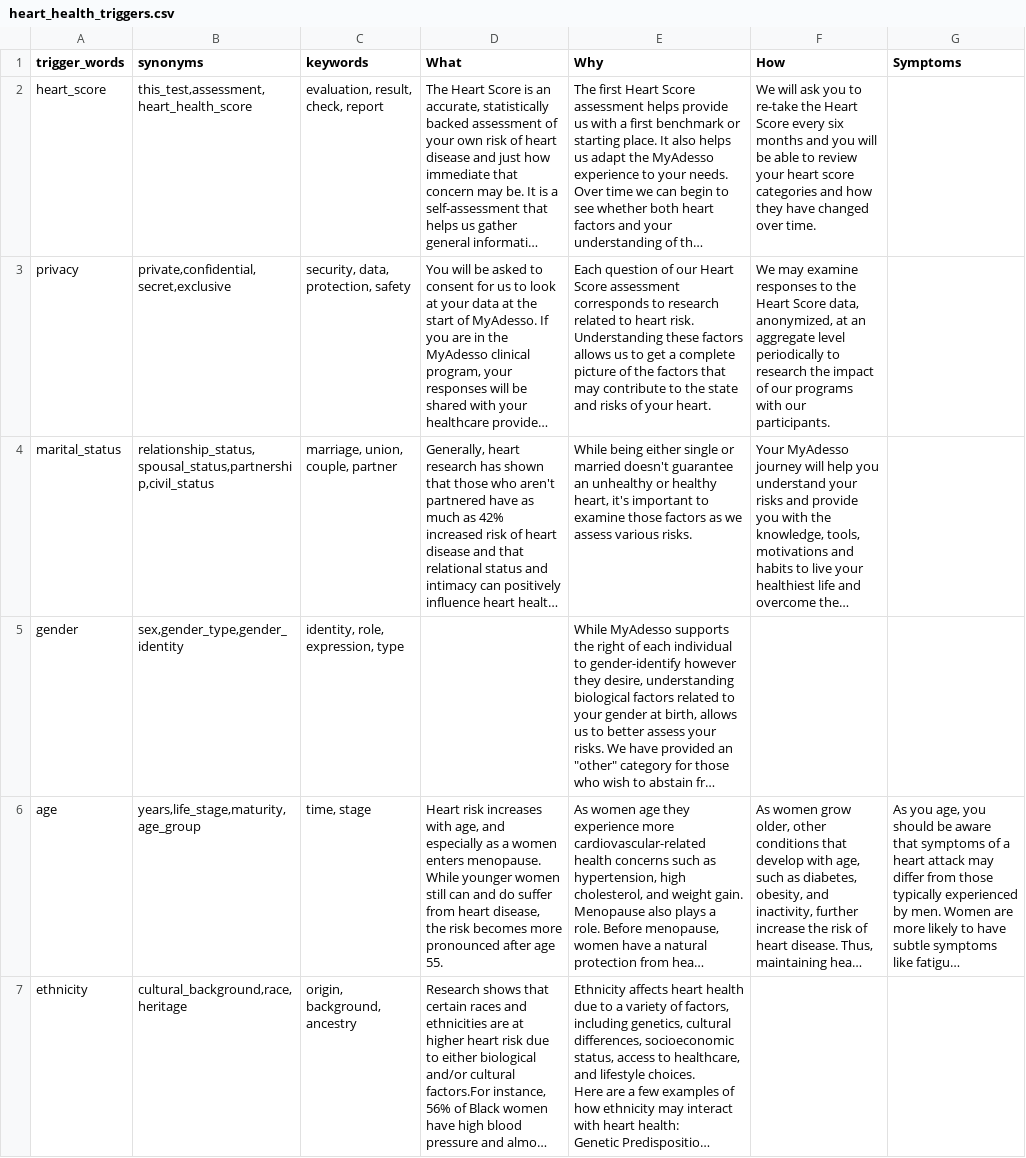
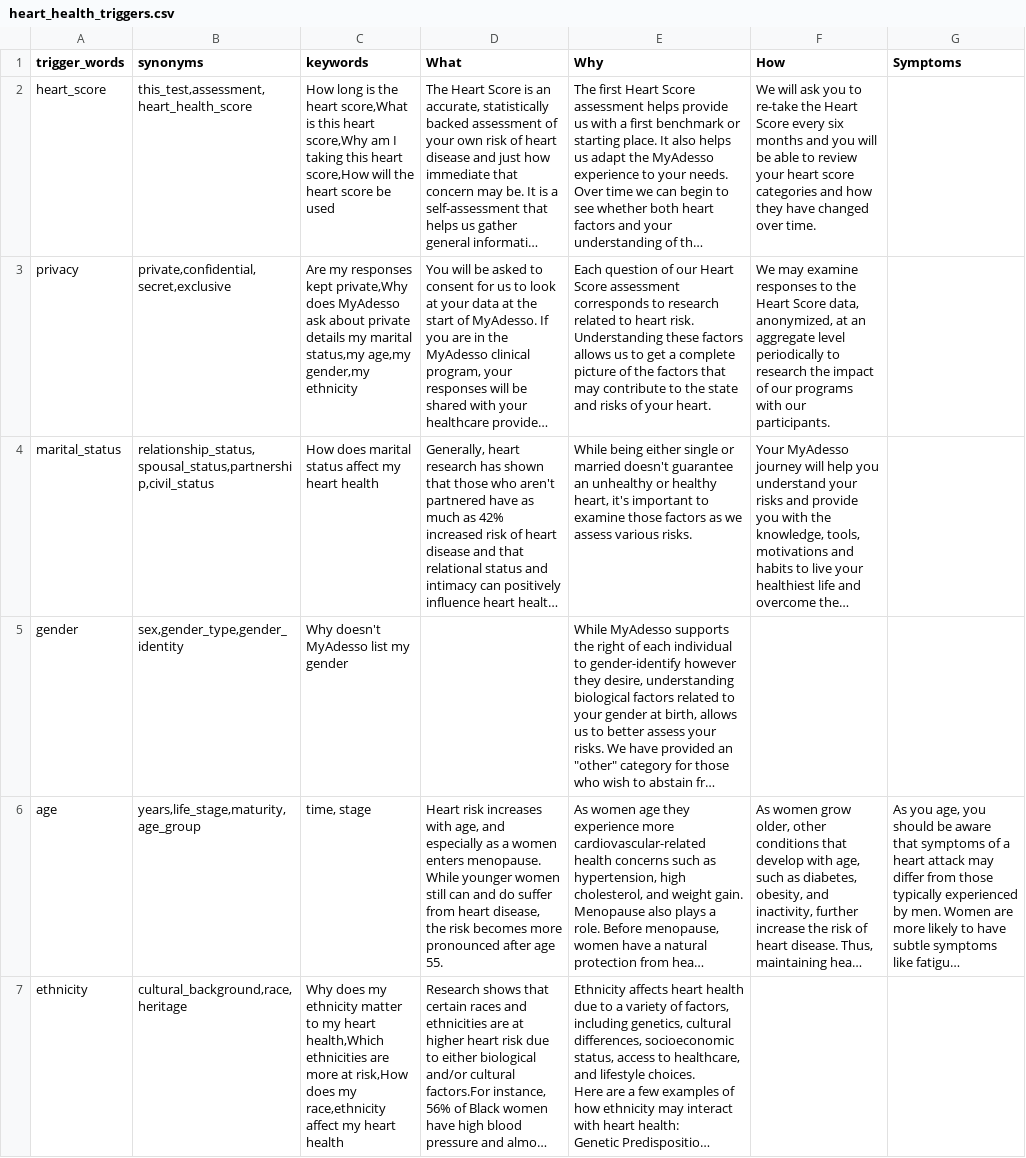
Before and after one commit to MANISH-M0HAN/Mirror1007, a CSV file: heart_health_triggers.csv, drawn as a sheet; only a part is shown; long unchanged cells end in …; the diff covers the shown part only; the diff names each change by its address in the sheet, - before the commit and + after, or states it on an @@ line.

Commit message:
modified keywords

```diff
--- a/heart_health_triggers.csv
+++ b/heart_health_triggers.csv
-C2 (keywords): evaluation, result, check, report
+C2 (keywords): How long is the heart score,What is this heart score,Why am I taking this heart score,How will the heart score be used
-C3 (keywords): security, data, protection, safety
+C3 (keywords): Are my responses kept private,Why does MyAdesso ask about private details my marital status,my age,my gender,my ethnicity
-C4 (keywords): marriage, union, couple, partner
+C4 (keywords): How does marital status affect my heart health
-C5 (keywords): identity, role, expression, type
+C5 (keywords): Why doesn't MyAdesso list my gender
-C7 (keywords): origin, background, ancestry
+C7 (keywords): Why does my ethnicity matter to my heart health,Which ethnicities are more at risk,How does my race,ethnicity affect my heart health
```
Also changed, not shown: 17 edited cells elsewhere in this file.
